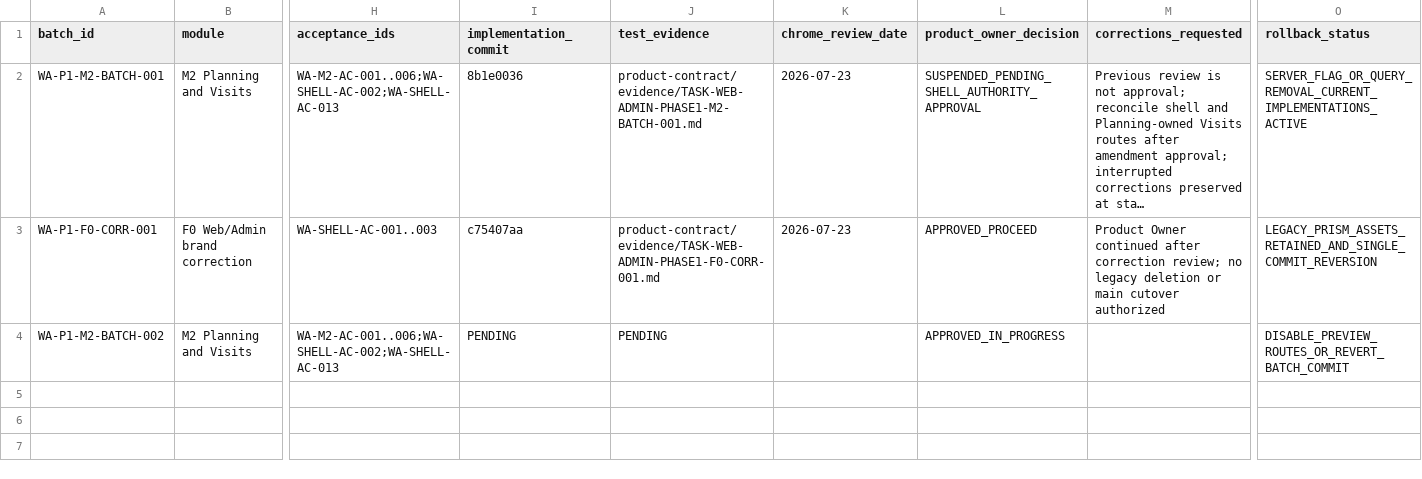
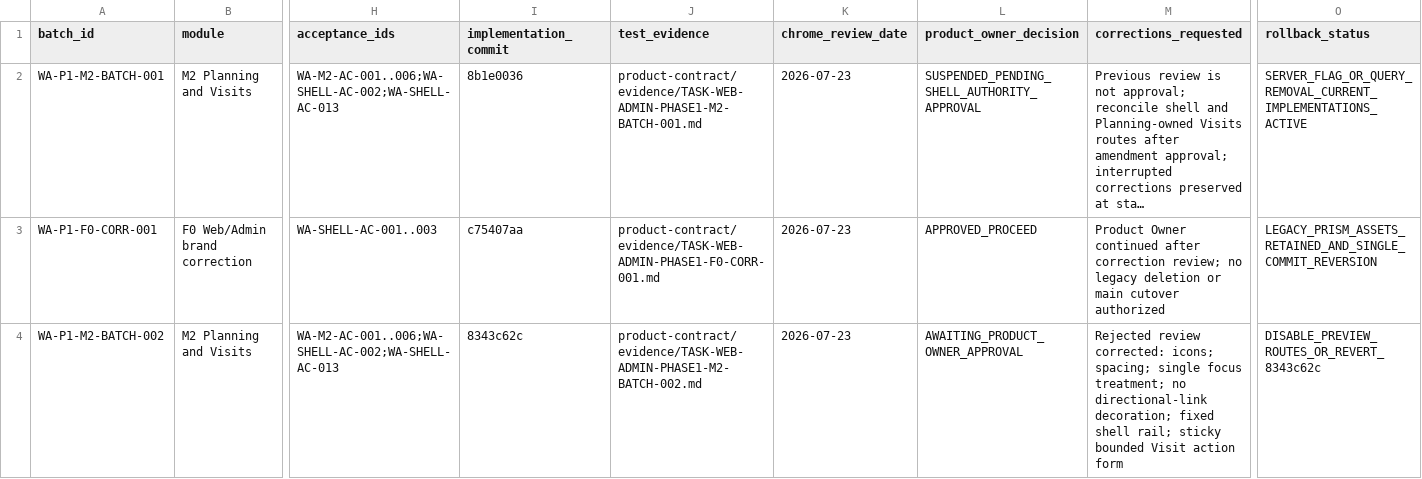
Before and after one commit to Vikram-Indla/Inspection, a CSV file: product-contract/web-admin-phase1/SCREEN_BATCH_LEDGER.csv, drawn as a sheet; only a part is shown, gaps mark what is left out; long unchanged cells end in …; the diff names each change by its address in the sheet, - before the commit and + after, or states it on an @@ line.

Commit message:
docs(web-admin): record M2 screen approval checkpoint

```diff
--- a/product-contract/web-admin-phase1/SCREEN_BATCH_LEDGER.csv
+++ b/product-contract/web-admin-phase1/SCREEN_BATCH_LEDGER.csv
-I4 (implementation_commit): PENDING
+I4 (implementation_commit): 8343c62c
-J4 (test_evidence): PENDING
+J4 (test_evidence): product-contract/evidence/TASK-WEB-ADMIN-PHASE1-M2-BATCH-002.md
-K4 (chrome_review_date): (empty)
+K4 (chrome_review_date): 2026-07-23
-L4 (product_owner_decision): APPROVED_IN_PROGRESS
+L4 (product_owner_decision): AWAITING_PRODUCT_OWNER_APPROVAL
-M4 (corrections_requested): (empty)
+M4 (corrections_requested): Rejected review corrected: icons; spacing; single focus treatment; no directional-link decoration; fixed shell rail; sticky bounded Visit action form
-O4 (rollback_status): DISABLE_PREVIEW_ROUTES_OR_REVERT_BATCH_COMMIT
+O4 (rollback_status): DISABLE_PREVIEW_ROUTES_OR_REVERT_8343c62c
```
Also changed, not shown: product-contract/web-admin-phase1/M2_BATCH_002_CURRENT_TO_TARGET_MIGRATION.csv, 7 other files.
